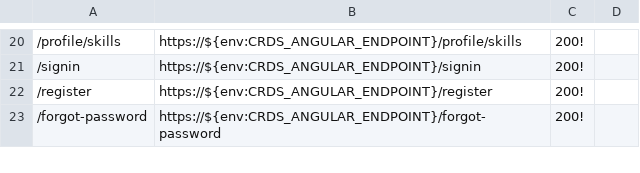
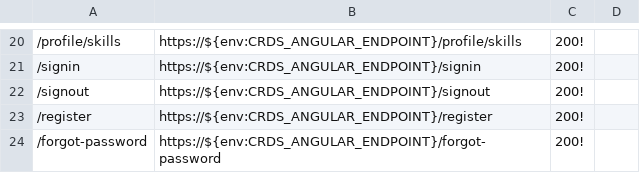
Before and after one commit to crdschurch/crds-net, a CSV file: redirects.csv, drawn as a sheet; only a part is shown, gaps mark what is left out; the diff names each change by its address in the sheet, - before the commit and + after, or states it on an @@ line.

Commit message:
US15701 - REmove Maestro Redirect - Signout Redirect to angular

```diff
--- a/redirects.csv
+++ b/redirects.csv
+row 22: /signout | https://${env:CRDS_ANGULAR_ENDPOINT}/signout | 200!
```
